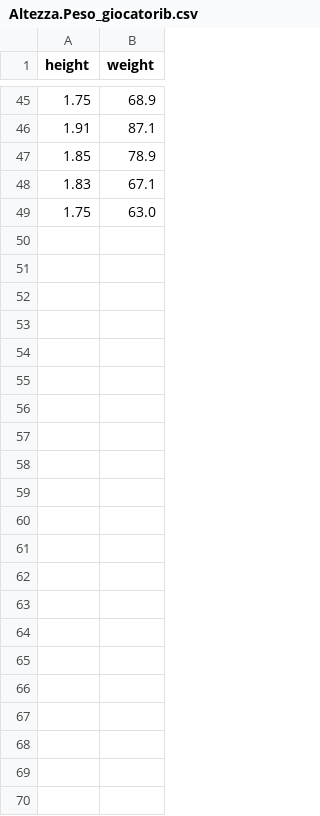
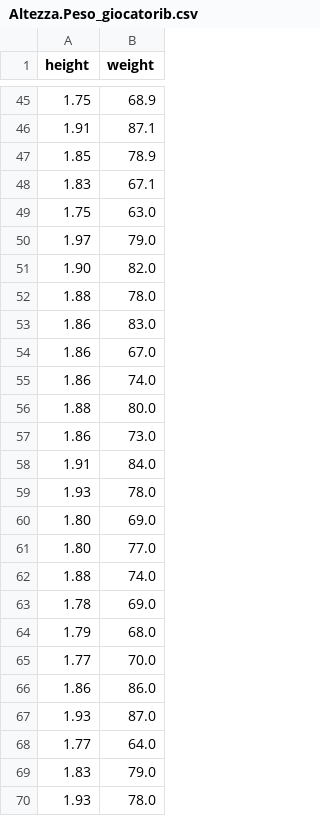
Before and after one commit to NIKFIORE/bigData, a CSV file: Altezza.Peso_giocatorib.csv, drawn as a sheet; only a part is shown, gaps mark what is left out.

Commit message:
Update Altezza.Peso_giocatorib.csv

```diff
--- a/Altezza.Peso_giocatorib.csv
+++ b/Altezza.Peso_giocatorib.csv
@@ -49 +49,22 @@ height,weight
 1.75,63.0
+1.97,79.0
+1.90,82.0
+1.88,78.0
+1.86,83.0
+1.86,67.0
+1.86,74.0
+1.88,80.0
+1.86,73.0
+1.91,84.0
+1.93,78.0
+1.80,69.0
+1.80,77.0
+1.88,74.0
+1.78,69.0
+1.79,68.0
+1.77,70.0
+1.86,86.0
+1.93,87.0
+1.77,64.0
+1.83,79.0
+1.93,78.0
```
